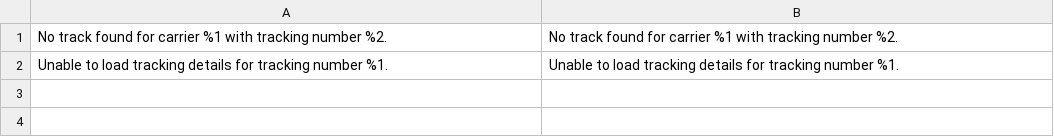
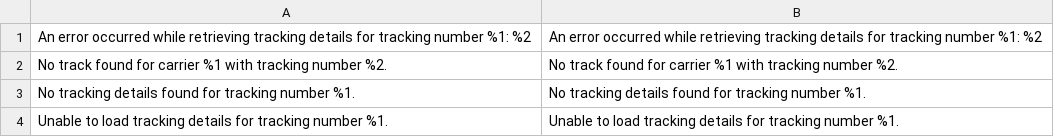
Before and after one commit to netresearch/dhl-module-unified-tracking, a CSV file: i18n/en_US.csv, drawn as a sheet; the diff names each change by its address in the sheet, - before the commit and + after, or states it on an @@ line.

```diff
--- a/i18n/en_US.csv
+++ b/i18n/en_US.csv
+row 1: An error occurred while retrieving tracking details for tracking number %1: %2 | An error occurred while retrieving tracking details for tracking number %1: %2
+row 3: No tracking details found for tracking number %1. | No tracking details found for tracking number %1.
```
Also changed, not shown: 14 other files.
